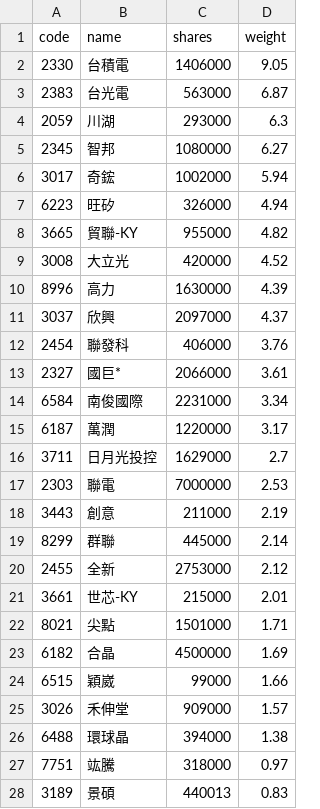
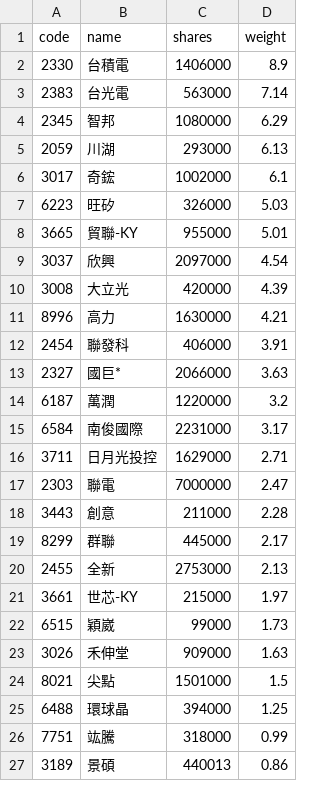
Before and after one commit to 4ru1013/capital-etf-00992a-portfolio, a CSV file: data/out/holdings/00992A_latest.csv, drawn as a sheet; only a part is shown; the diff covers the shown part only.

```diff
--- a/data/out/holdings/00992A_latest.csv
+++ b/data/out/holdings/00992A_latest.csv
@@ -1,28 +1,27 @@
 code,name,shares,weight
-2330,台積電,1406000,9.05
-2383,台光電,563000,6.87
-2059,川湖,293000,6.3
-2345,智邦,1080000,6.27
-3017,奇鋐,1002000,5.94
-6223,旺矽,326000,4.94
-3665,貿聯-KY,955000,4.82
-3008,大立光,420000,4.52
-8996,高力,1630000,4.39
-3037,欣興,2097000,4.37
-2454,聯發科,406000,3.76
-2327,國巨*,2066000,3.61
-6584,南俊國際,2231000,3.34
-6187,萬潤,1220000,3.17
-3711,日月光投控,1629000,2.7
-2303,聯電,7000000,2.53
-3443,創意,211000,2.19
-8299,群聯,445000,2.14
-2455,全新,2753000,2.12
-3661,世芯-KY,215000,2.01
-8021,尖點,1501000,1.71
-6182,合晶,4500000,1.69
-6515,穎崴,99000,1.66
-3026,禾伸堂,909000,1.57
-6488,環球晶,394000,1.38
-7751,竑騰,318000,0.97
-3189,景碩,440013,0.83
+2330,台積電,1406000,8.9
+2383,台光電,563000,7.14
+2345,智邦,1080000,6.29
+2059,川湖,293000,6.13
+3017,奇鋐,1002000,6.1
+6223,旺矽,326000,5.03
+3665,貿聯-KY,955000,5.01
+3037,欣興,2097000,4.54
+3008,大立光,420000,4.39
+8996,高力,1630000,4.21
+2454,聯發科,406000,3.91
+2327,國巨*,2066000,3.63
+6187,萬潤,1220000,3.2
+6584,南俊國際,2231000,3.17
+3711,日月光投控,1629000,2.71
+2303,聯電,7000000,2.47
+3443,創意,211000,2.28
+8299,群聯,445000,2.17
+2455,全新,2753000,2.13
+3661,世芯-KY,215000,1.97
+6515,穎崴,99000,1.73
+3026,禾伸堂,909000,1.63
+8021,尖點,1501000,1.5
+6488,環球晶,394000,1.25
+7751,竑騰,318000,0.99
+3189,景碩,440013,0.86
```
Also changed, not shown: 1 added row, 1 removed row and 5 edited cells elsewhere in this file, 4 other files.
